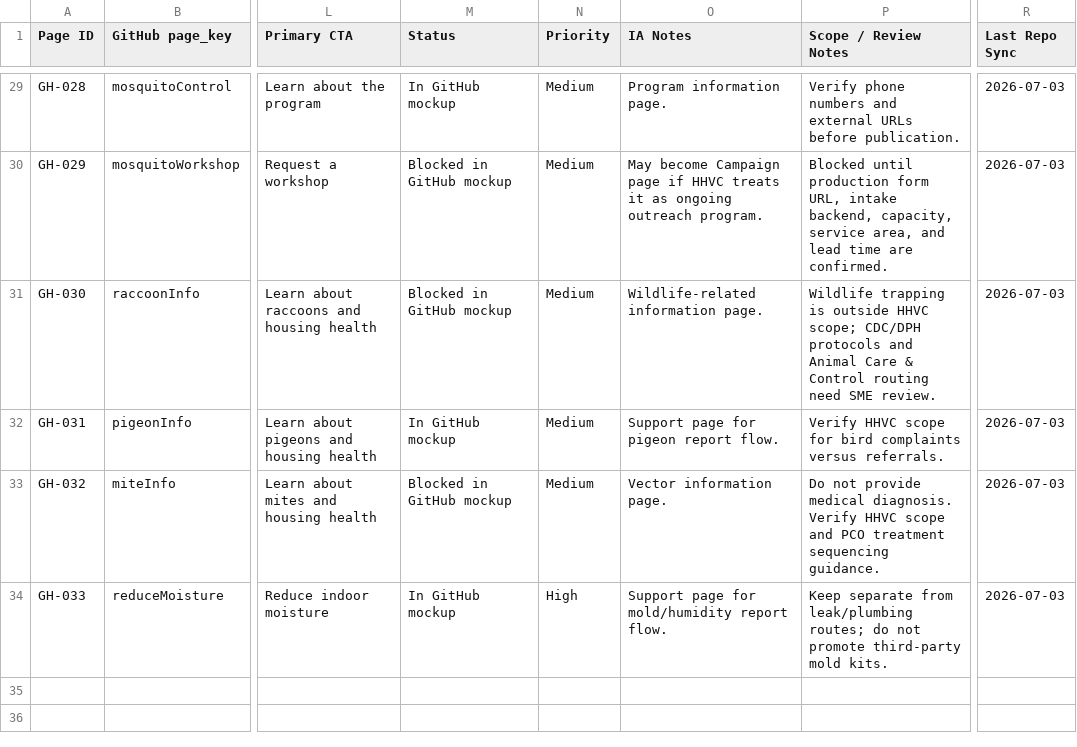
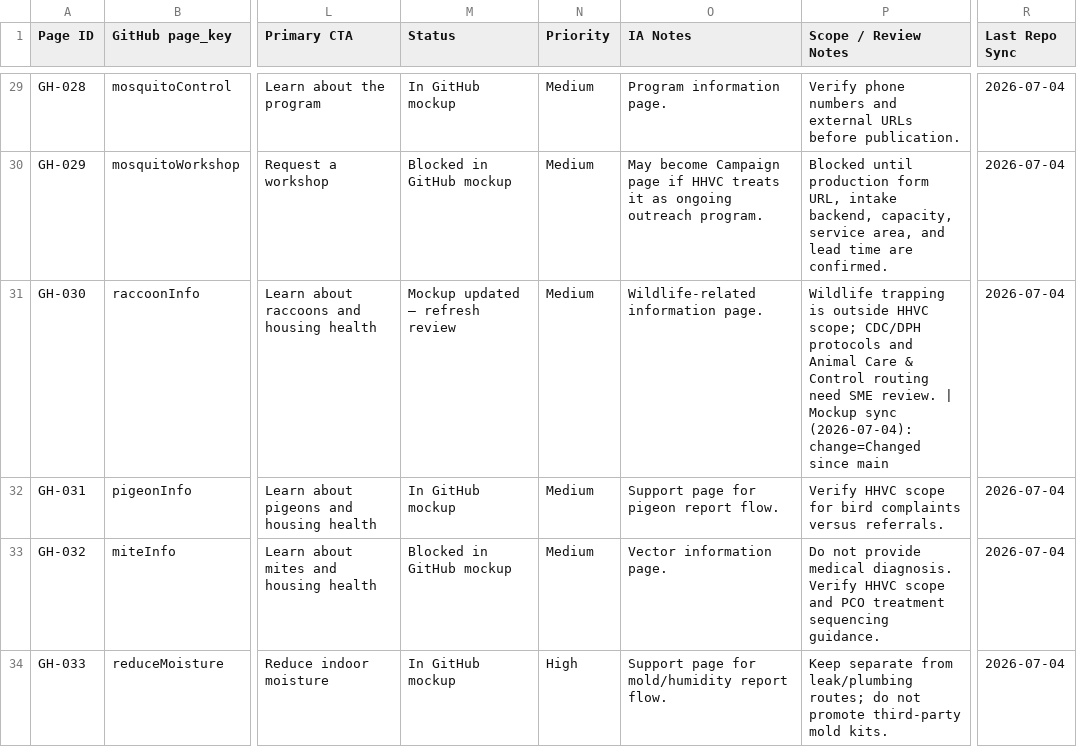
Before and after one commit to ohdaveed/HHVC_manager_review_current_tool_package, a CSV file: review/page_inventory_sheet_update.csv, drawn as a sheet; only a part is shown, gaps mark what is left out; the diff covers the shown part only; the diff names each change by its address in the sheet, - before the commit and + after, or states it on an @@ line.

```diff
--- a/review/page_inventory_sheet_update.csv
+++ b/review/page_inventory_sheet_update.csv
-R29:R34 (Last Repo Sync): 2026-07-03
+R29:R34 (Last Repo Sync): 2026-07-04
-M31 (Status): Blocked in GitHub mockup
+M31 (Status): Mockup updated — refresh review
-P31 (Scope / Review Notes): …SME review.
+P31 (Scope / Review Notes): …SME review. | Mockup sync (2026-07-04): change=Changed since main
```
Also changed, not shown: 47 edited cells elsewhere in this file, review/mockup_tracking_sheet.csv, 7 other files.
